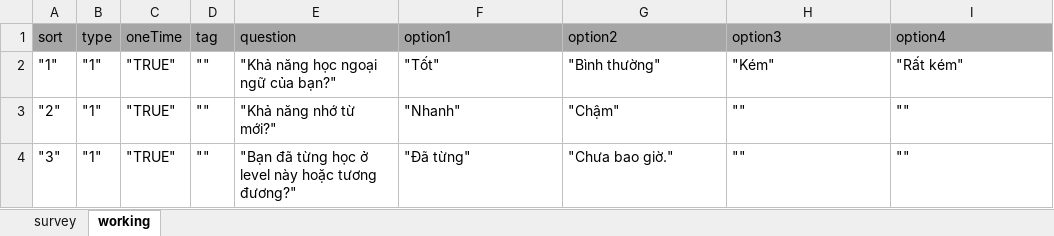
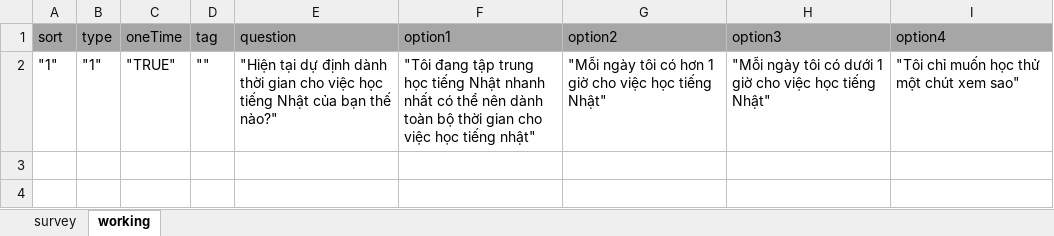
Before and after one commit to dssolutioninc/dss_kantan.vn, an Excel workbook: work/survey_list.xlsx, sheet working, drawn as a sheet; values as stored, in another font and other column widths than the file's, no borders; the diff names each change by its address in the sheet, - before the commit and + after, or states it on an @@ line.

```diff
--- a/work/survey_list.xlsx (sheet working)
+++ b/work/survey_list.xlsx (sheet working)
-E2 (question): "Khả năng học ngoại ngữ của bạn?"
+E2 (question): "Hiện tại dự định dành thời gian cho việc học tiếng Nhật của bạn thế nào?"
-F2 (option1): "Tốt"
+F2 (option1): "Tôi đang tập trung học tiếng Nhật nhanh nhất có thể nên dành toàn bộ thời gian cho việc học tiếng nhật"
-G2 (option2): "Bình thường"
+G2 (option2): "Mỗi ngày tôi có hơn 1 giờ cho việc học tiếng Nhật"
-H2 (option3): "Kém"
+H2 (option3): "Mỗi ngày tôi có dưới 1 giờ cho việc học tiếng Nhật"
-I2 (option4): "Rất kém"
+I2 (option4): "Tôi chỉ muốn học thử một chút xem sao"
-row 3: "2" | "1" | "TRUE" | "" | "Khả năng nhớ từ mới?" | "Nhanh" | "Chậm" | "" | ""
-row 4: "3" | "1" | "TRUE" | "" | "Bạn đã từng học ở level này hoặc tương đương?" | "Đã từng" | "Chưa bao giờ." | "" | ""
```
Also changed, not shown: sheet survey.
